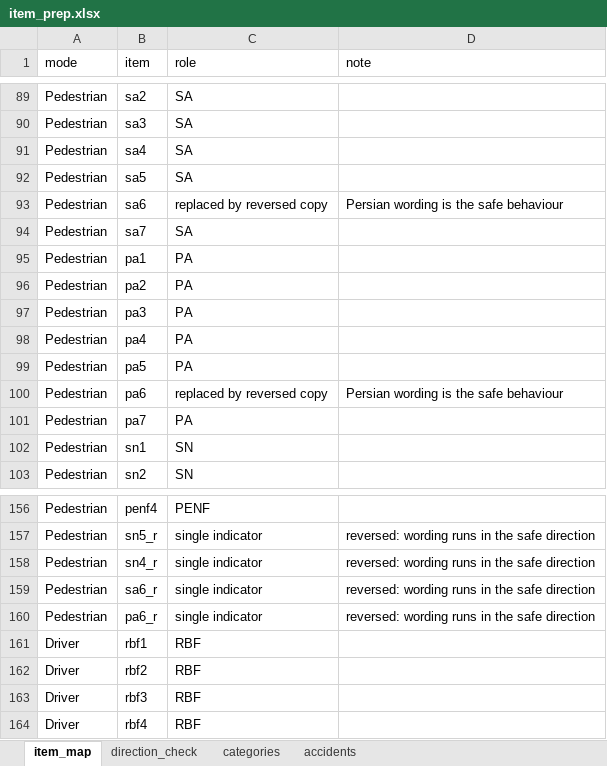
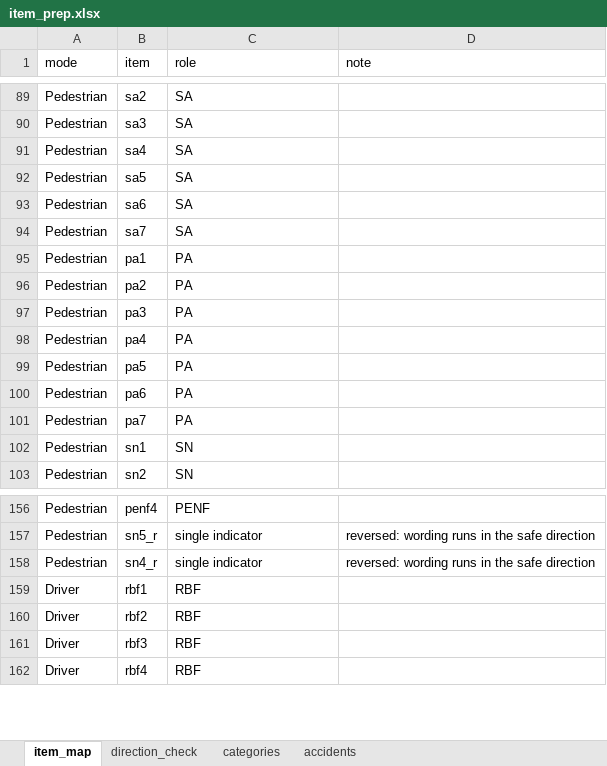
Before and after one commit to Fatemeh-s-tabatabaei/SEM-for-Road-User-Behavior, an Excel workbook: ItemPrep/item_prep.xlsx, sheet item_map, drawn as a sheet; only a part is shown, gaps mark what is left out; values as stored, in another font and other column widths than the file's, no borders; the diff names each change by its address in the sheet, - before the commit and + after, or states it on an @@ line.

```diff
--- a/ItemPrep/item_prep.xlsx (sheet item_map)
+++ b/ItemPrep/item_prep.xlsx (sheet item_map)
-C93 (role): replaced by reversed copy
+C93 (role): SA
-D93 (note): Persian wording is the safe behaviour
+D93 (note): (empty)
-C100 (role): replaced by reversed copy
+C100 (role): PA
-D100 (note): Persian wording is the safe behaviour
+D100 (note): (empty)
-row 159: Pedestrian | sa6_r | single indicator | reversed: wording runs in the safe direction
-row 160: Pedestrian | pa6_r | single indicator | reversed: wording runs in the safe direction
```
Also changed, not shown: sheet categories, sheet direction_check, CleaningResults/Driver_clean.xlsx, CleaningResults/Motorcyclist_clean.xlsx, 41 other files.
